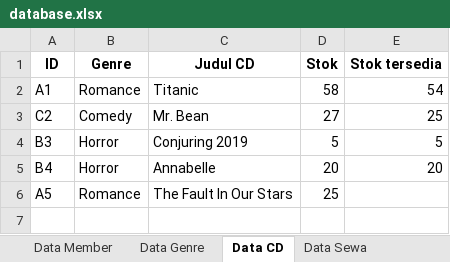
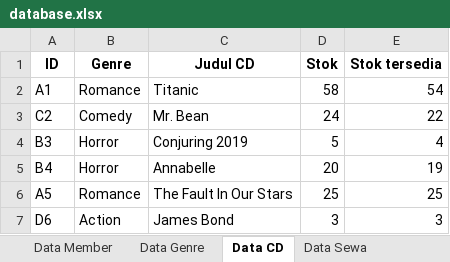
Before and after one commit to talithabertha/Persewaan-CD, an Excel workbook: database.xlsx, sheet Data CD, drawn as a sheet; values as stored, in another font and other column widths than the file's, no borders; the diff names each change by its address in the sheet, - before the commit and + after, or states it on an @@ line.

```diff
--- a/database.xlsx (sheet Data CD)
+++ b/database.xlsx (sheet Data CD)
-D3 (Stok): 27
+D3 (Stok): 24
-E3 (Stok tersedia): 25
+E3 (Stok tersedia): 22
-E4 (Stok tersedia): 5
+E4 (Stok tersedia): 4
-E5 (Stok tersedia): 20
+E5 (Stok tersedia): 19
-E6 (Stok tersedia): (empty)
+E6 (Stok tersedia): 25
+row 7: D6 | Action | James Bond | 3 | 3
```
Also changed, not shown: sheet Data Sewa, sheet Data Member, sheet Data Genre, 1 other file.
